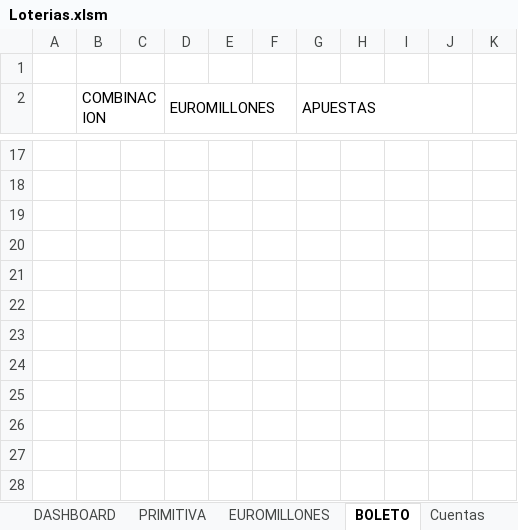
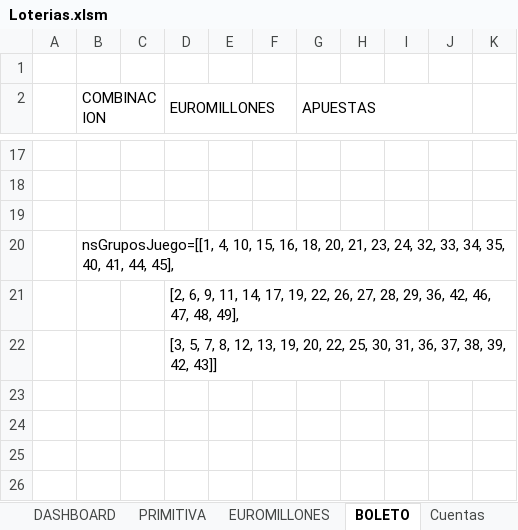
Before and after one commit to jaleo56/Loterias, an Excel workbook: Loterias.xlsm, sheet BOLETO, drawn as a sheet; only a part is shown, gaps mark what is left out; the shorter side is filled out with more unchanged rows; values as stored, in another font and other column widths than the file's, no cell formats; charts and pictures not drawn; the diff names each change by its address in the sheet, - before the commit and + after, or states it on an @@ line.

```diff
--- a/Loterias.xlsm (sheet BOLETO)
+++ b/Loterias.xlsm (sheet BOLETO)
-B20 (COMBINACION): (empty)
+B20 (COMBINACION): nsGruposJuego=[[1, 4, 10, 15, 16, 18, 20, 21, 23, 24, 32, 33, 34, 35, 40, 41, 44, 45],
-D21 (EUROMILLONES): (empty)
+D21 (EUROMILLONES): [2, 6, 9, 11, 14, 17, 19, 22, 26, 27, 28, 29, 36, 42, 46, 47, 48, 49],
-D22 (EUROMILLONES): (empty)
+D22 (EUROMILLONES): [3, 5, 7, 8, 12, 13, 19, 20, 22, 25, 30, 31, 36, 37, 38, 39, 42, 43]]
```
Also changed, not shown: sheet PRIMITIVA, sheet DASHBOARD, sheet EUROMILLONES, sheet Cuentas, cell formats, formulas that keep their value, hidden cells, charts or pictures, 4 other files.
